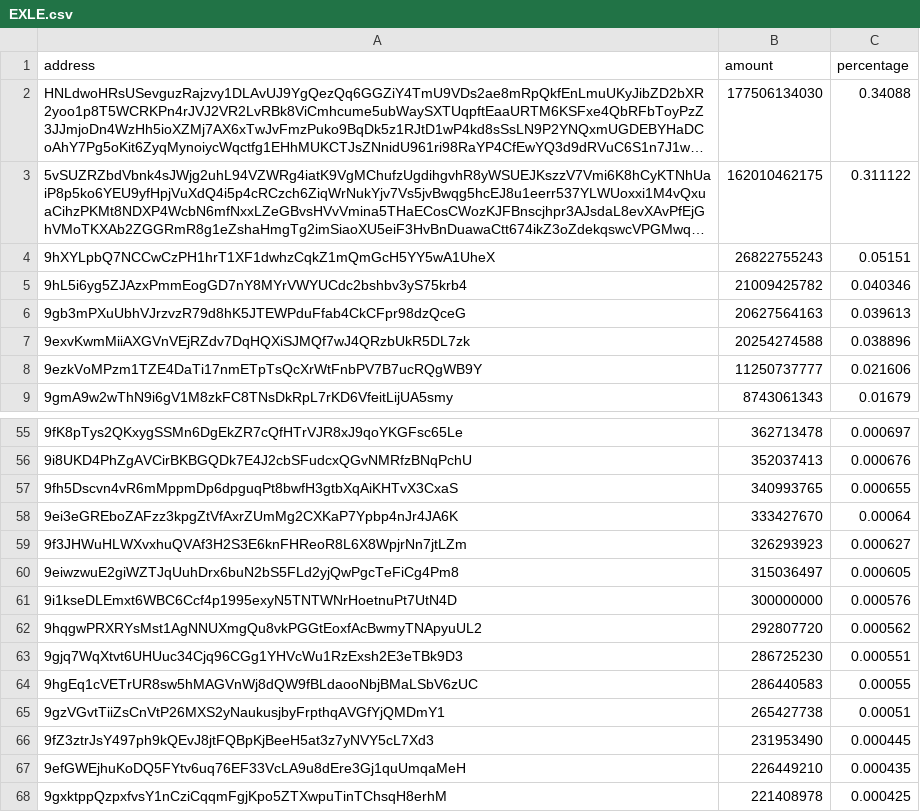
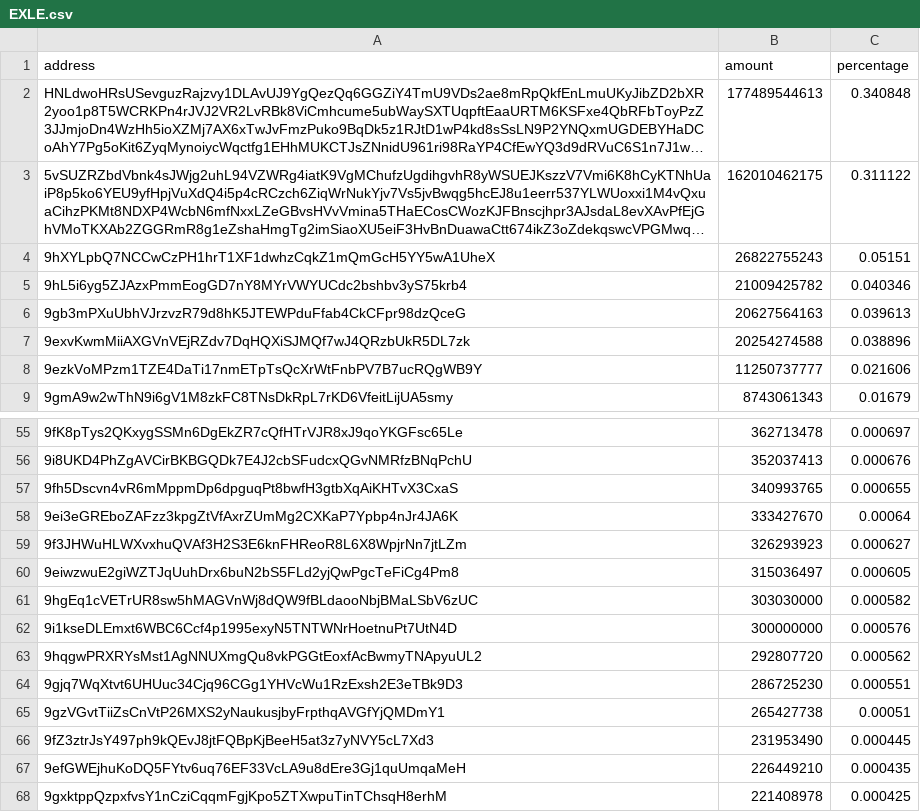
Before and after one commit to babygrenade/ergo-tokenautics, a CSV file: data/EXLE.csv, drawn as a sheet; only a part is shown, gaps mark what is left out; long unchanged cells end in …; removed rows and columns are numbered as before the commit, all else as after; the diff names each change by its address in the sheet, - before the commit and + after, or states it on an @@ line.

```diff
--- a/data/EXLE.csv
+++ b/data/EXLE.csv
-B2 (amount): 177506134030
+B2 (amount): 177489544613
-C2 (percentage): 0.34088
+C2 (percentage): 0.340848
+row 61: 9hgEq1cVETrUR8sw5hMAGVnWj8dQW9fBLdaooNbjBMaLSbV6zUC | 303030000 | 0.000582
-row 64: 9hgEq1cVETrUR8sw5hMAGVnWj8dQW9fBLdaooNbjBMaLSbV6zUC | 286440583 | 0.00055
```
Also changed, not shown: data/$bass.csv, data/NETA.csv, 14 other files.
